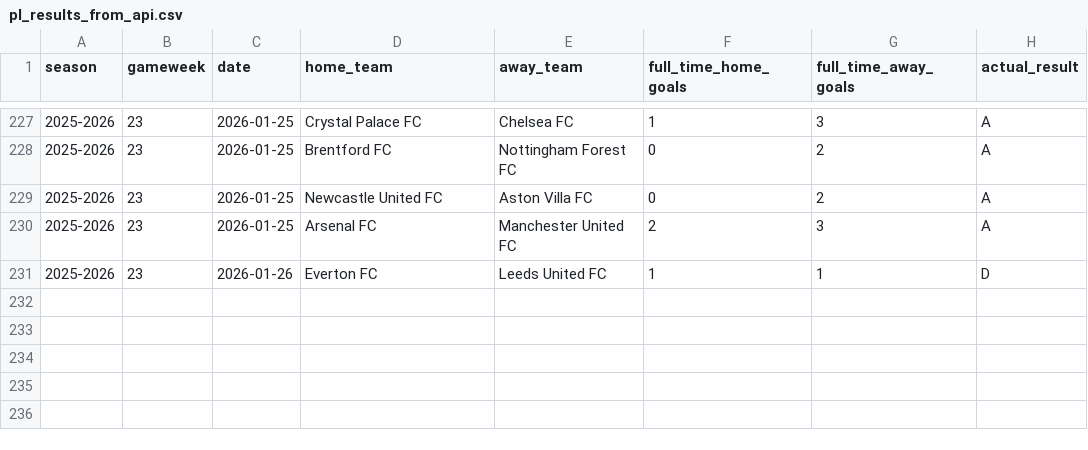
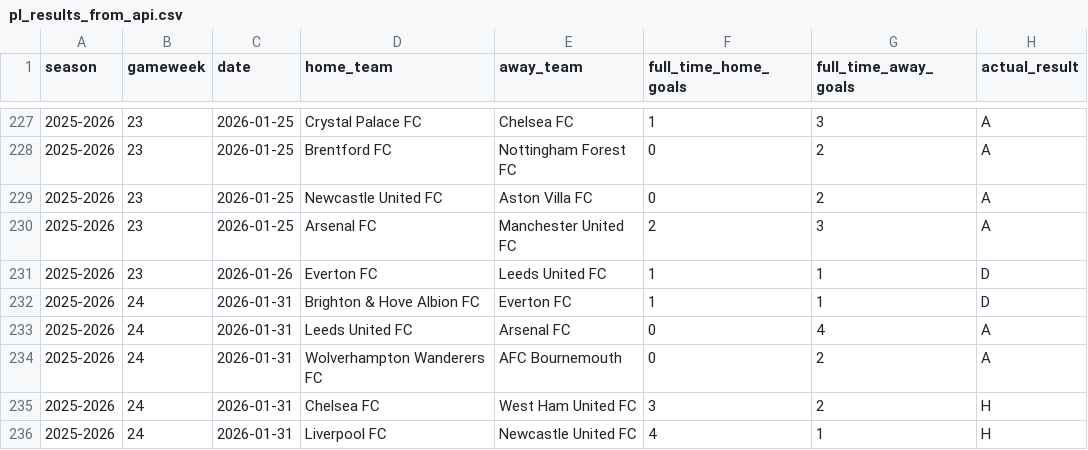
Before and after one commit to SugarAung/premier-league-predictor, a CSV file: data/live/pl_results_from_api.csv, drawn as a sheet; only a part is shown, gaps mark what is left out; the diff names each change by its address in the sheet, - before the commit and + after, or states it on an @@ line.

```diff
--- a/data/live/pl_results_from_api.csv
+++ b/data/live/pl_results_from_api.csv
+row 232: 2025-2026 | 24 | 2026-01-31 | Brighton & Hove Albion FC | Everton FC | 1 | 1 | D
+row 233: 2025-2026 | 24 | 2026-01-31 | Leeds United FC | Arsenal FC | 0 | 4 | A
+row 234: 2025-2026 | 24 | 2026-01-31 | Wolverhampton Wanderers FC | AFC Bournemouth | 0 | 2 | A
+row 235: 2025-2026 | 24 | 2026-01-31 | Chelsea FC | West Ham United FC | 3 | 2 | H
+row 236: 2025-2026 | 24 | 2026-01-31 | Liverpool FC | Newcastle United FC | 4 | 1 | H
```
Also changed, not shown: data/live/live_predictions_history.csv, data/live/pl_fixtures_from_api.csv.
